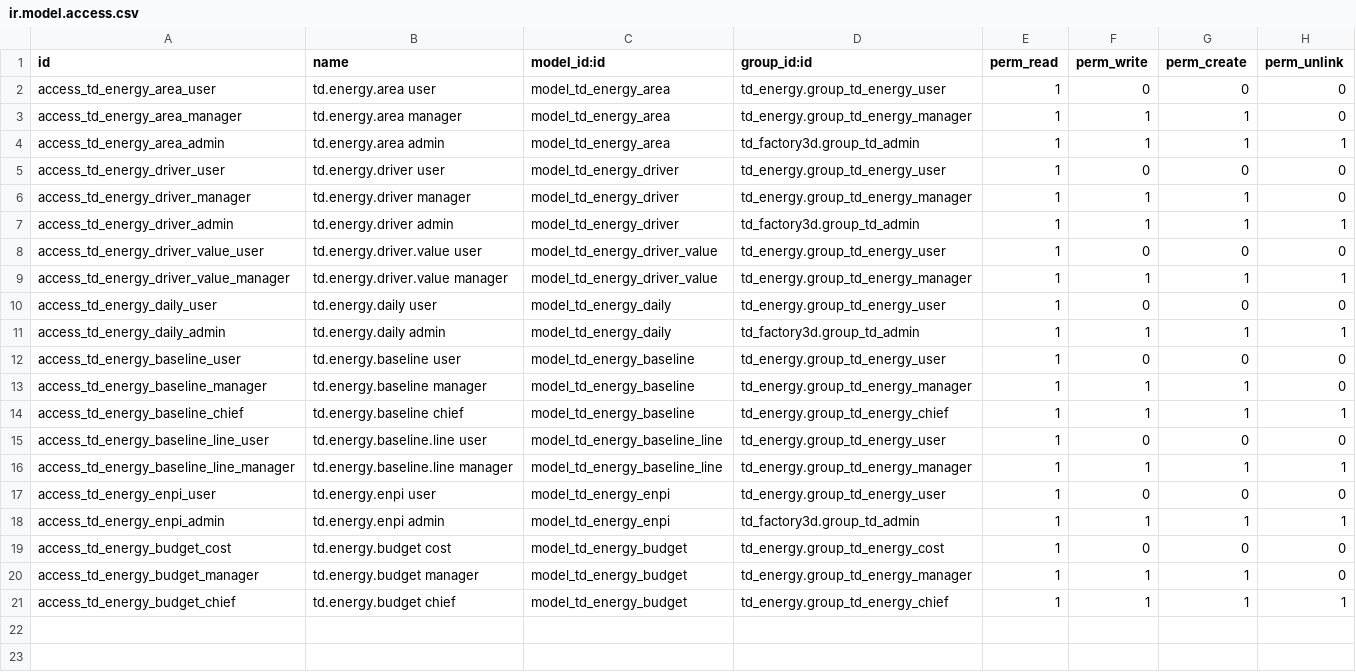
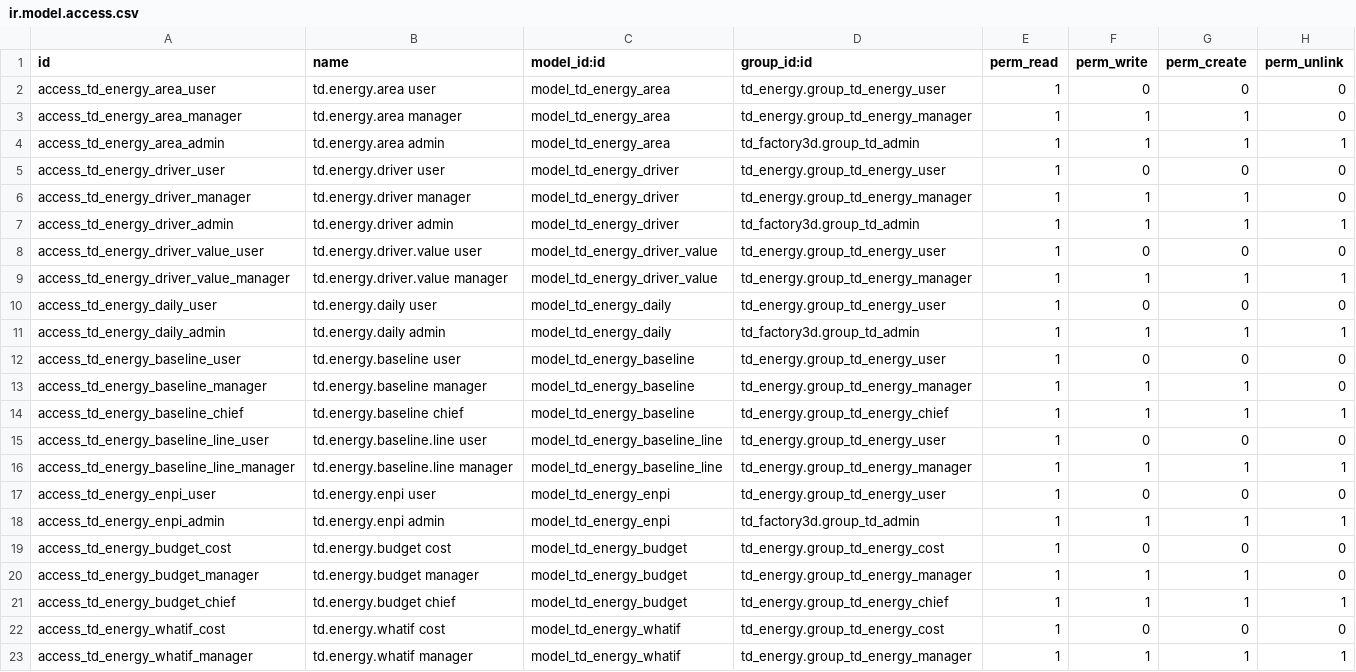
Before and after one commit to tnizhnikovskyi-todo/todo_timur, a CSV file: factory3d/odoo_addons/td_energy_analytics/security/ir.model.access.csv, drawn as a sheet; the diff names each change by its address in the sheet, - before the commit and + after, or states it on an @@ line.

```diff
--- a/factory3d/odoo_addons/td_energy_analytics/security/ir.model.access.csv
+++ b/factory3d/odoo_addons/td_energy_analytics/security/ir.model.access.csv
+row 22: access_td_energy_whatif_cost | td.energy.whatif cost | model_td_energy_whatif | td_energy.group_td_energy_cost | 1 | 0 | 0 | 0
+row 23: access_td_energy_whatif_manager | td.energy.whatif manager | model_td_energy_whatif | td_energy.group_td_energy_manager | 1 | 1 | 1 | 1
```
Also changed, not shown: 19 other files.
